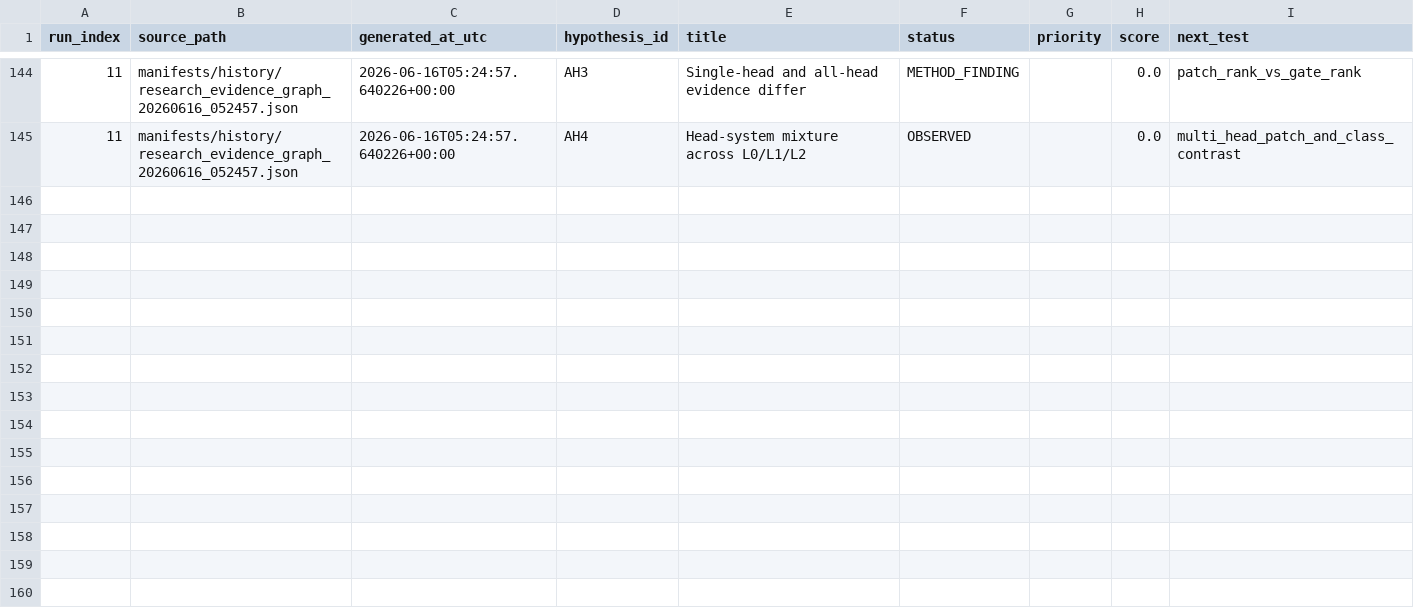
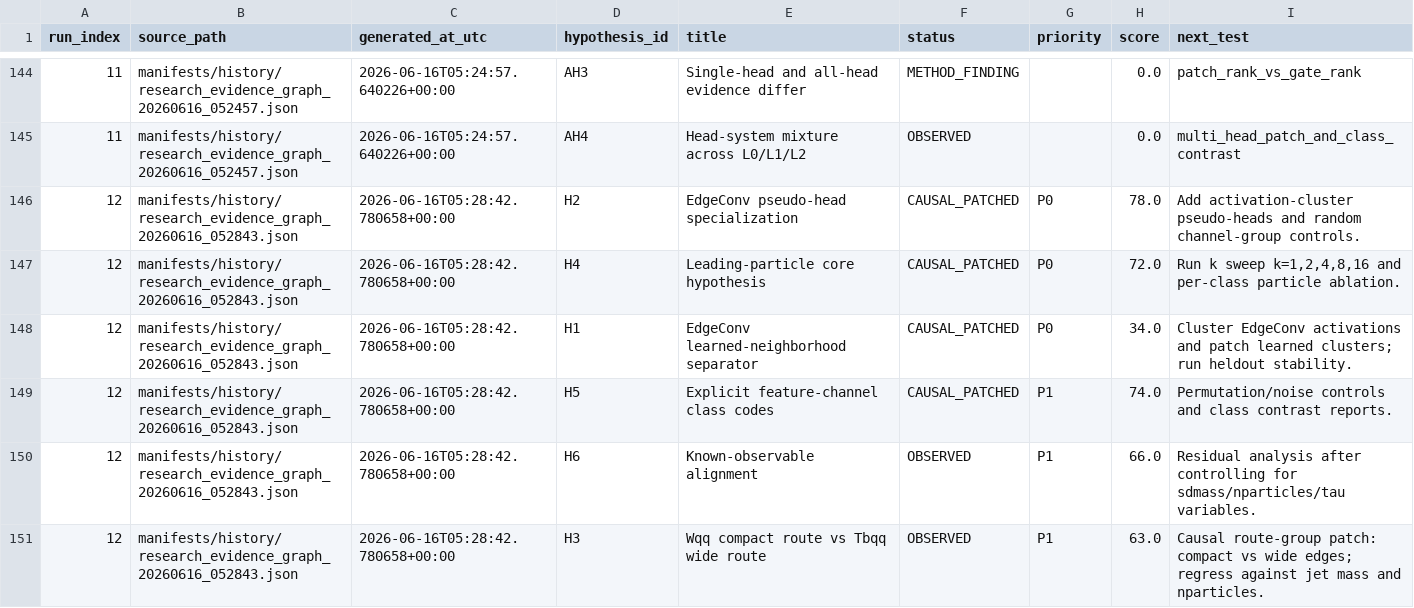
Before and after one commit to maxwelhelp/matrix_unified_system_particals, a CSV file: reports/latest/tables/dynamics_hypotheses.csv, drawn as a sheet; only a part is shown, gaps mark what is left out; the diff covers the shown part only; the diff names each change by its address in the sheet, - before the commit and + after, or states it on an @@ line.

Commit message:
Update research dynamics

```diff
--- a/reports/latest/tables/dynamics_hypotheses.csv
+++ b/reports/latest/tables/dynamics_hypotheses.csv
+row 146: 12 | manifests/history/research_evidence_graph_20260616_052843.json | 2026-06-16T05:28:42.780658+00:00 | H2 | EdgeConv pseudo-head specialization | CAUSAL_PATCHED | P0 | 78.0 | Add activation-cluster pseudo-heads and random channel-group controls.
+row 147: 12 | manifests/history/research_evidence_graph_20260616_052843.json | 2026-06-16T05:28:42.780658+00:00 | H4 | Leading-particle core hypothesis | CAUSAL_PATCHED | P0 | 72.0 | Run k sweep k=1,2,4,8,16 and per-class particle ablation.
+row 148: 12 | manifests/history/research_evidence_graph_20260616_052843.json | 2026-06-16T05:28:42.780658+00:00 | H1 | EdgeConv learned-neighborhood separator | CAUSAL_PATCHED | P0 | 34.0 | Cluster EdgeConv activations and patch learned clusters; run heldout stability.
+row 149: 12 | manifests/history/research_evidence_graph_20260616_052843.json | 2026-06-16T05:28:42.780658+00:00 | H5 | Explicit feature-channel class codes | CAUSAL_PATCHED | P1 | 74.0 | Permutation/noise controls and class contrast reports.
+row 150: 12 | manifests/history/research_evidence_graph_20260616_052843.json | 2026-06-16T05:28:42.780658+00:00 | H6 | Known-observable alignment | OBSERVED | P1 | 66.0 | Residual analysis after controlling for sdmass/nparticles/tau variables.
+row 151: 12 | manifests/history/research_evidence_graph_20260616_052843.json | 2026-06-16T05:28:42.780658+00:00 | H3 | Wqq compact route vs Tbqq wide route | OBSERVED | P1 | 63.0 | Causal route-group patch: compact vs wide edges; regress against jet mass and nparticles.
```
Also changed, not shown: 6 added rows elsewhere in this file, reports/latest/tables/dynamics_particle_patterns.csv, 3 other files.
